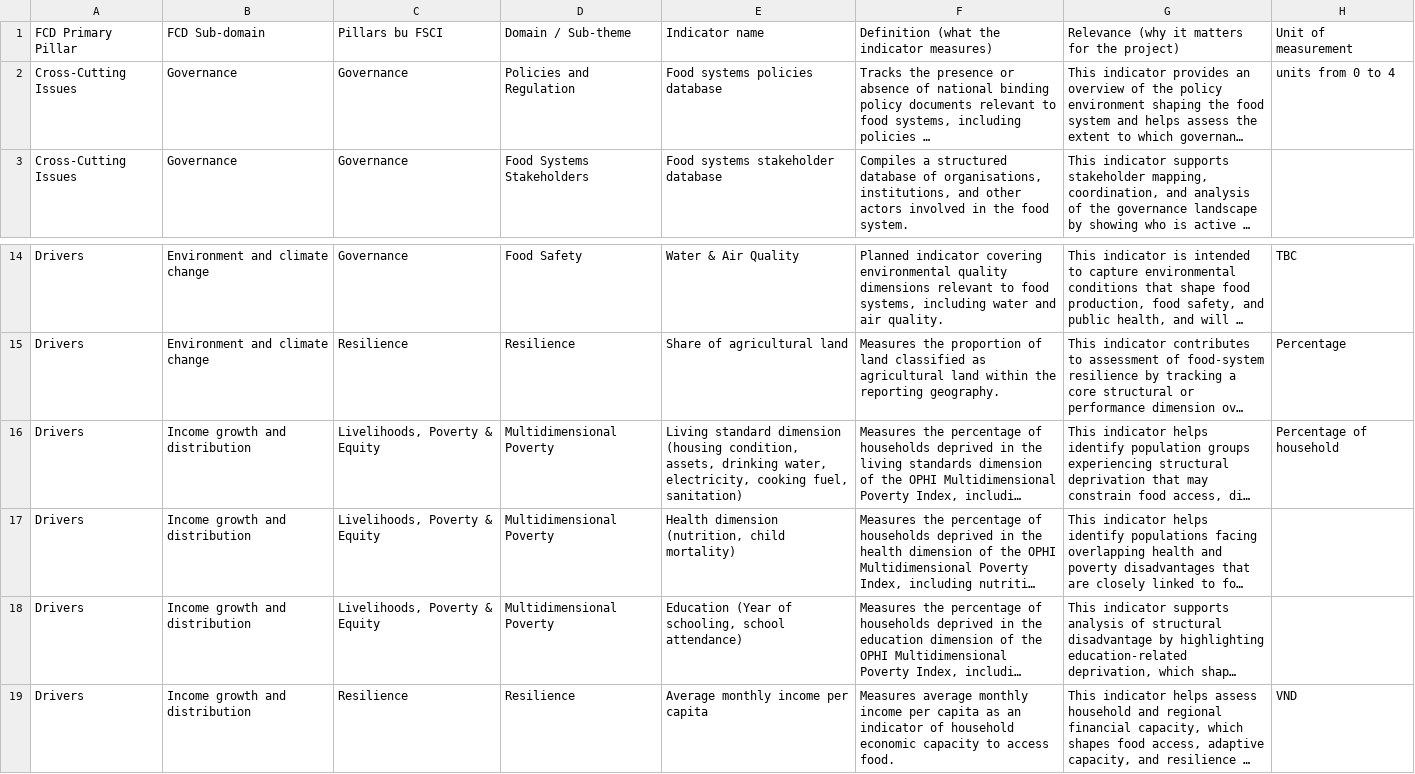
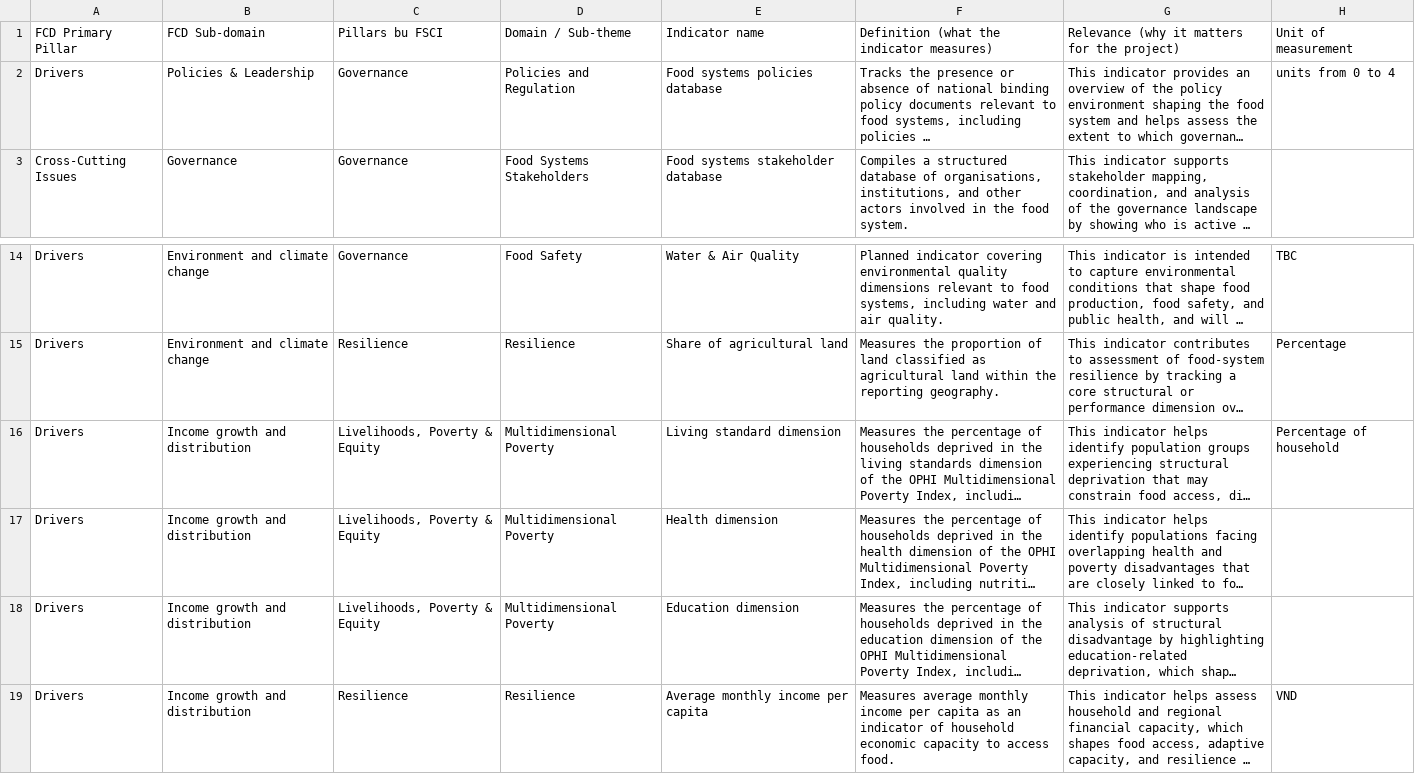
Before and after one commit to J-OFarrell/EcoFoodSystems-dashboard-development, a CSV file: EcoFoodSystems_FCD_aligned.csv, drawn as a sheet; only a part is shown, gaps mark what is left out; long unchanged cells end in …; the diff names each change by its address in the sheet, - before the commit and + after, or states it on an @@ line.

Commit message:
rewired a few tab paths, updated policies database to FAOLEX

```diff
--- a/EcoFoodSystems_FCD_aligned.csv
+++ b/EcoFoodSystems_FCD_aligned.csv
-A2: Cross-Cutting Issues
+A2: Drivers
-B2: Governance
+B2: Policies & Leadership
-E16: …standard dimension (housing condition, assets, drinking water, electricity, cooking fuel, sanitation)
+E16: …standard dimension
-E17: Health dimension (nutrition, child mortality)
+E17: Health dimension
-E18: Education (Year of schooling, school attendance)
+E18: Education dimension
```
Also changed, not shown: 3 other files.
